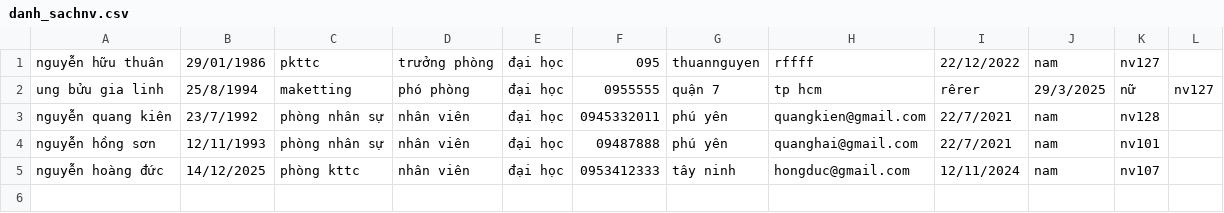
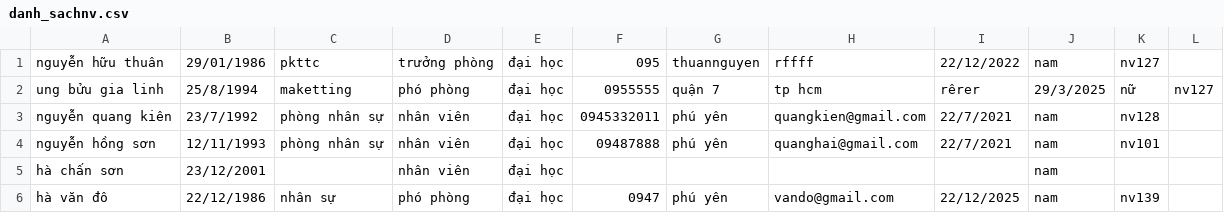
Before and after one commit to thuannguyen488-del/REPO-NGUYEN-HUU-THUAN, a CSV file: danh_sachnv.csv, drawn as a sheet.

```diff
--- a/danh_sachnv.csv
+++ b/danh_sachnv.csv
@@ -4,2 +4,3 @@ nguyễn quang kiên,23/7/1992,phòng nhân sự,nhân viên,đại học,094533
 nguyễn hồng sơn,12/11/1993,phòng nhân sự,nhân viên,đại học,09487888,phú yên,quanghai@gmail.com,22/7/2021,nam,nv101
-nguyễn hoàng đức,14/12/2025,phòng kttc,nhân viên,đại học,0953412333,tây ninh,hongduc@gmail.com,12/11/2024,nam,nv107
+hà chấn sơn,23/12/2001,,nhân viên,đại học,,,,,nam,
+hà văn đô,22/12/1986,nhân sự,phó phòng,đại học,0947,phú yên,vando@gmail.com,22/12/2025,nam,nv139
```
Also changed, not shown: 1 other file.
